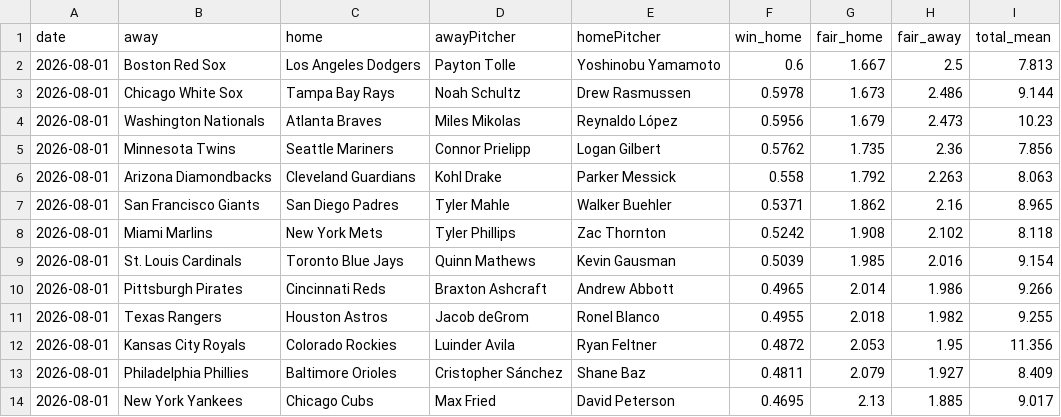
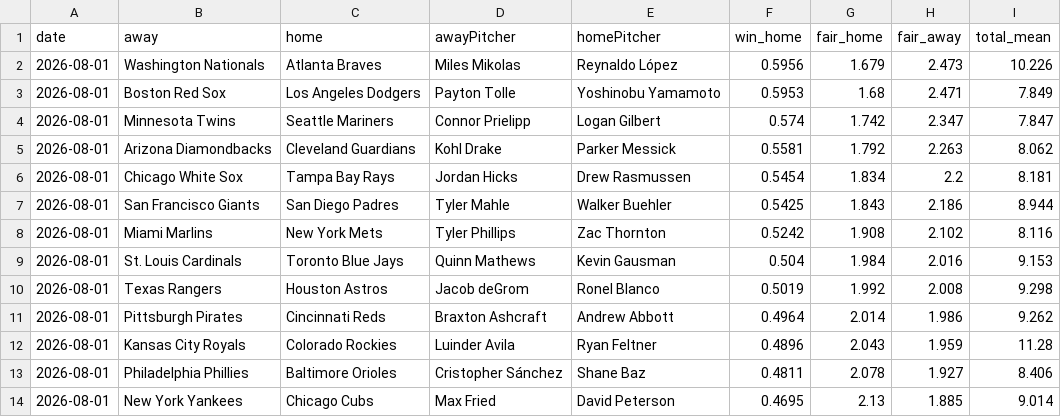
Before and after one commit to DanielTomaro13/MLB-Modelling, a CSV file: reports/predictions.csv, drawn as a sheet; only a part is shown; the diff covers the shown part only.

```diff
--- a/reports/predictions.csv
+++ b/reports/predictions.csv
@@ -1,14 +1,14 @@
 date,away,home,awayPitcher,homePitcher,win_home,fair_home,fair_away,total_mean
-2026-08-01,Boston Red Sox,Los Angeles Dodgers,Payton Tolle,Yoshinobu Yamamoto,0.6,1.667,2.5,7.813
-2026-08-01,Chicago White Sox,Tampa Bay Rays,Noah Schultz,Drew Rasmussen,0.5978,1.673,2.486,9.144
-2026-08-01,Washington Nationals,Atlanta Braves,Miles Mikolas,Reynaldo López,0.5956,1.679,2.473,10.23
-2026-08-01,Minnesota Twins,Seattle Mariners,Connor Prielipp,Logan Gilbert,0.5762,1.735,2.36,7.856
-2026-08-01,Arizona Diamondbacks,Cleveland Guardians,Kohl Drake,Parker Messick,0.558,1.792,2.263,8.063
-2026-08-01,San Francisco Giants,San Diego Padres,Tyler Mahle,Walker Buehler,0.5371,1.862,2.16,8.965
-2026-08-01,Miami Marlins,New York Mets,Tyler Phillips,Zac Thornton,0.5242,1.908,2.102,8.118
-2026-08-01,St. Louis Cardinals,Toronto Blue Jays,Quinn Mathews,Kevin Gausman,0.5039,1.985,2.016,9.154
-2026-08-01,Pittsburgh Pirates,Cincinnati Reds,Braxton Ashcraft,Andrew Abbott,0.4965,2.014,1.986,9.266
-2026-08-01,Texas Rangers,Houston Astros,Jacob deGrom,Ronel Blanco,0.4955,2.018,1.982,9.255
-2026-08-01,Kansas City Royals,Colorado Rockies,Luinder Avila,Ryan Feltner,0.4872,2.053,1.95,11.356
-2026-08-01,Philadelphia Phillies,Baltimore Orioles,Cristopher Sánchez,Shane Baz,0.4811,2.079,1.927,8.409
-2026-08-01,New York Yankees,Chicago Cubs,Max Fried,David Peterson,0.4695,2.13,1.885,9.017
+2026-08-01,Washington Nationals,Atlanta Braves,Miles Mikolas,Reynaldo López,0.5956,1.679,2.473,10.226
+2026-08-01,Boston Red Sox,Los Angeles Dodgers,Payton Tolle,Yoshinobu Yamamoto,0.5953,1.68,2.471,7.849
+2026-08-01,Minnesota Twins,Seattle Mariners,Connor Prielipp,Logan Gilbert,0.574,1.742,2.347,7.847
+2026-08-01,Arizona Diamondbacks,Cleveland Guardians,Kohl Drake,Parker Messick,0.5581,1.792,2.263,8.062
+2026-08-01,Chicago White Sox,Tampa Bay Rays,Jordan Hicks,Drew Rasmussen,0.5454,1.834,2.2,8.181
+2026-08-01,San Francisco Giants,San Diego Padres,Tyler Mahle,Walker Buehler,0.5425,1.843,2.186,8.944
+2026-08-01,Miami Marlins,New York Mets,Tyler Phillips,Zac Thornton,0.5242,1.908,2.102,8.116
+2026-08-01,St. Louis Cardinals,Toronto Blue Jays,Quinn Mathews,Kevin Gausman,0.504,1.984,2.016,9.153
+2026-08-01,Texas Rangers,Houston Astros,Jacob deGrom,Ronel Blanco,0.5019,1.992,2.008,9.298
+2026-08-01,Pittsburgh Pirates,Cincinnati Reds,Braxton Ashcraft,Andrew Abbott,0.4964,2.014,1.986,9.262
+2026-08-01,Kansas City Royals,Colorado Rockies,Luinder Avila,Ryan Feltner,0.4896,2.043,1.959,11.28
+2026-08-01,Philadelphia Phillies,Baltimore Orioles,Cristopher Sánchez,Shane Baz,0.4811,2.078,1.927,8.406
+2026-08-01,New York Yankees,Chicago Cubs,Max Fried,David Peterson,0.4695,2.13,1.885,9.014
```
Also changed, not shown: 3 added rows, 3 removed rows and 59 edited cells elsewhere in this file, data/fixtures.csv, 7 other files.
